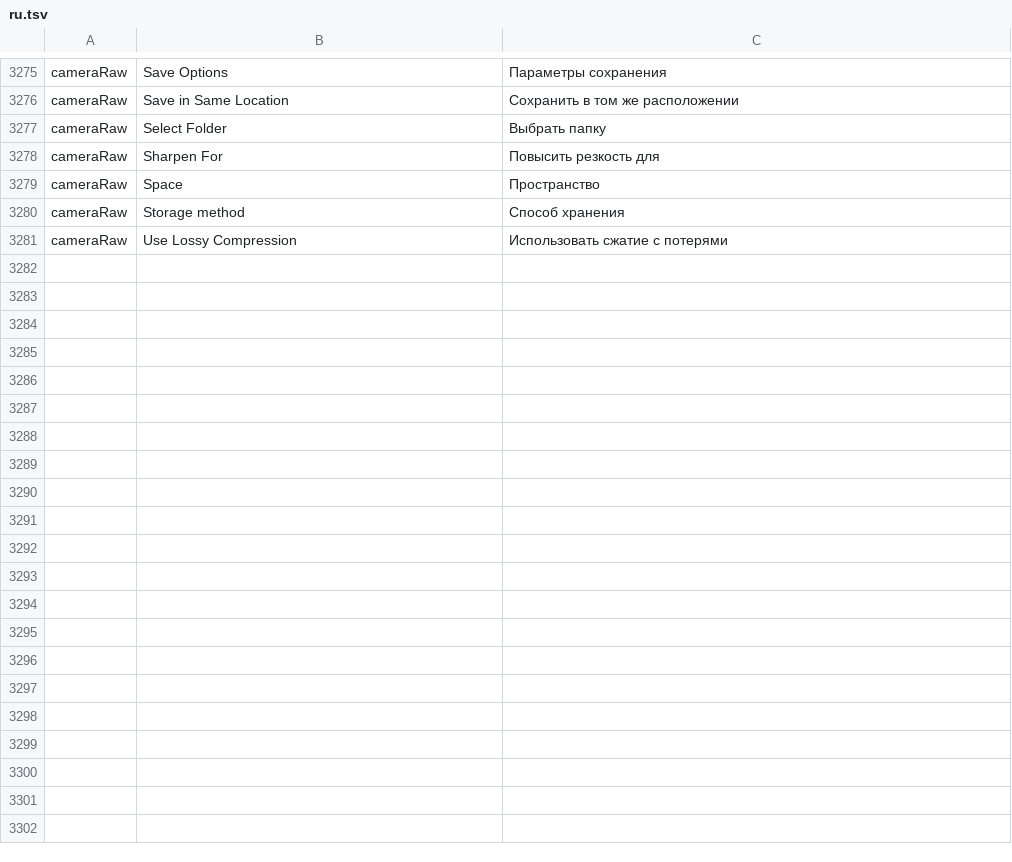
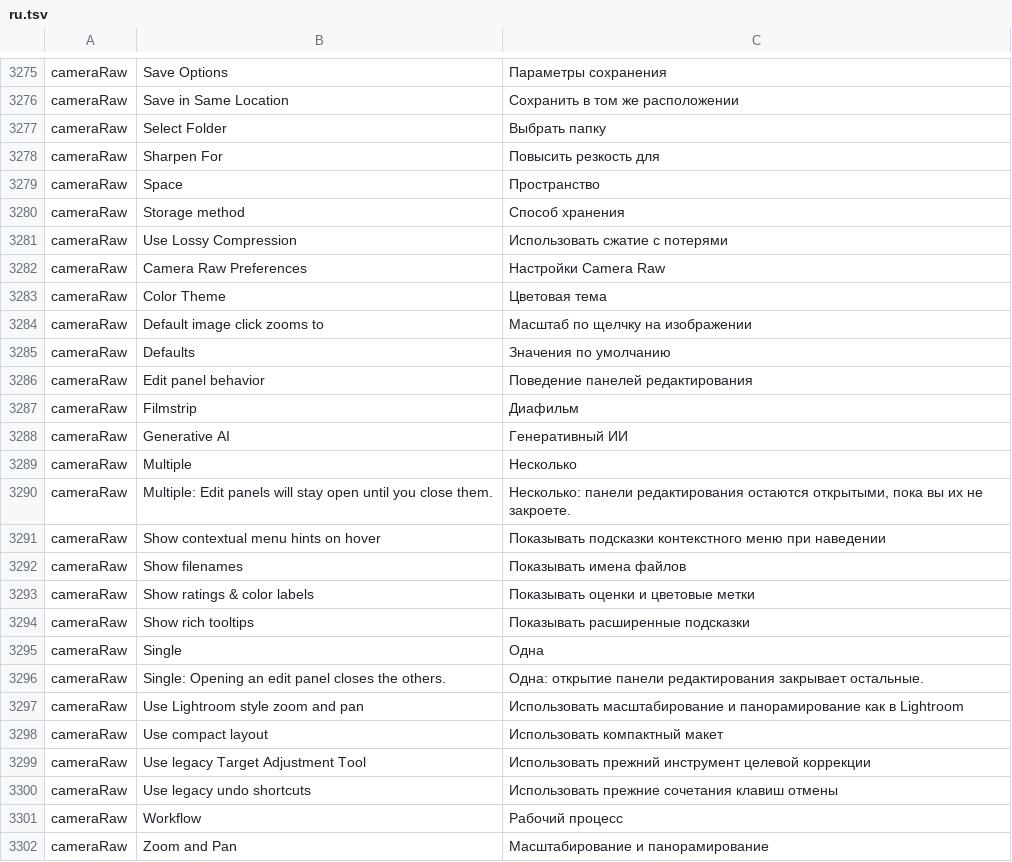
Before and after one commit to tylermcm/photocraft, a TSV file: crates/ui-egui/src/i18n/ru.tsv, drawn as a sheet; only a part is shown, gaps mark what is left out; the diff names each change by its address in the sheet, - before the commit and + after, or states it on an @@ line.

Commit message:
Add measured Camera Raw General preferences and persistent view settings

```diff
--- a/crates/ui-egui/src/i18n/ru.tsv
+++ b/crates/ui-egui/src/i18n/ru.tsv
+row 3282: cameraRaw | Camera Raw Preferences | Настройки Camera Raw
+row 3283: cameraRaw | Color Theme | Цветовая тема
+row 3284: cameraRaw | Default image click zooms to | Масштаб по щелчку на изображении
+row 3285: cameraRaw | Defaults | Значения по умолчанию
+row 3286: cameraRaw | Edit panel behavior | Поведение панелей редактирования
+row 3287: cameraRaw | Filmstrip | Диафильм
+row 3288: cameraRaw | Generative AI | Генеративный ИИ
+row 3289: cameraRaw | Multiple | Несколько
+row 3290: cameraRaw | Multiple: Edit panels will stay open until you close them. | Несколько: панели редактирования остаются открытыми, пока вы их не закроете.
+row 3291: cameraRaw | Show contextual menu hints on hover | Показывать подсказки контекстного меню при наведении
+row 3292: cameraRaw | Show filenames | Показывать имена файлов
+row 3293: cameraRaw | Show ratings & color labels | Показывать оценки и цветовые метки
+row 3294: cameraRaw | Show rich tooltips | Показывать расширенные подсказки
+row 3295: cameraRaw | Single | Одна
+row 3296: cameraRaw | Single: Opening an edit panel closes the others. | Одна: открытие панели редактирования закрывает остальные.
+row 3297: cameraRaw | Use Lightroom style zoom and pan | Использовать масштабирование и панорамирование как в Lightroom
+row 3298: cameraRaw | Use compact layout | Использовать компактный макет
+row 3299: cameraRaw | Use legacy Target Adjustment Tool | Использовать прежний инструмент целевой коррекции
+row 3300: cameraRaw | Use legacy undo shortcuts | Использовать прежние сочетания клавиш отмены
+row 3301: cameraRaw | Workflow | Рабочий процесс
+row 3302: cameraRaw | Zoom and Pan | Масштабирование и панорамирование
```
Also changed, not shown: crates/ui-egui/src/i18n/el.tsv, crates/ui-egui/src/i18n/es.tsv, 37 other files.
